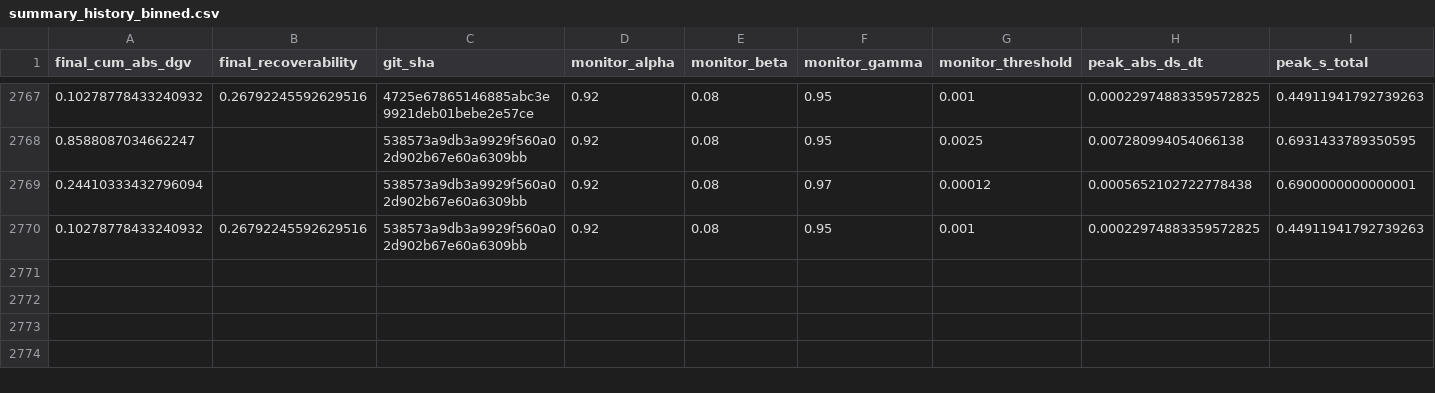
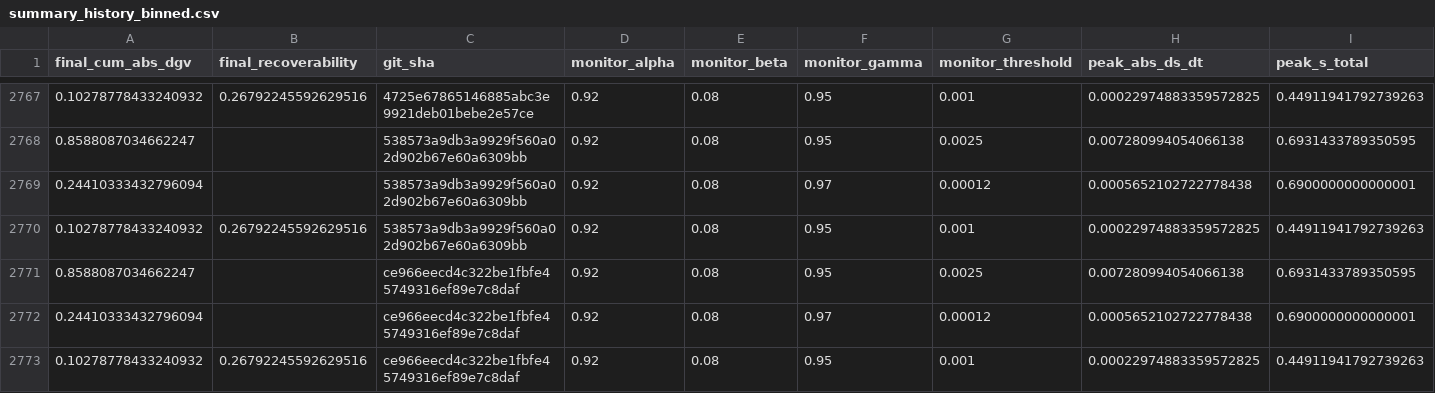
Before and after one commit to willshacklett/god-variable-theory, a CSV file: data/longitudinal/summary_history_binned.csv, drawn as a sheet; only a part is shown, gaps mark what is left out; rows hold the shown columns only; the diff names each change by its address in the sheet, - before the commit and + after, or states it on an @@ line.

```diff
--- a/data/longitudinal/summary_history_binned.csv
+++ b/data/longitudinal/summary_history_binned.csv
+row 2771: 0.8588087034662247 |  | ce966eecd4c322be1fbfe45749316ef89e7c8daf | 0.92 | 0.08 | 0.95 | 0.0025 | 0.007280994054066138 | 0.6931433789350595
+row 2772: 0.24410333432796094 |  | ce966eecd4c322be1fbfe45749316ef89e7c8daf | 0.92 | 0.08 | 0.97 | 0.00012 | 0.0005652102722778438 | 0.6900000000000001
+row 2773: 0.10278778433240932 | 0.26792245592629516 | ce966eecd4c322be1fbfe45749316ef89e7c8daf | 0.92 | 0.08 | 0.95 | 0.001 | 0.00022974883359572825 | 0.44911941792739263
```
Also changed, not shown: data/longitudinal/summary_history.csv.
